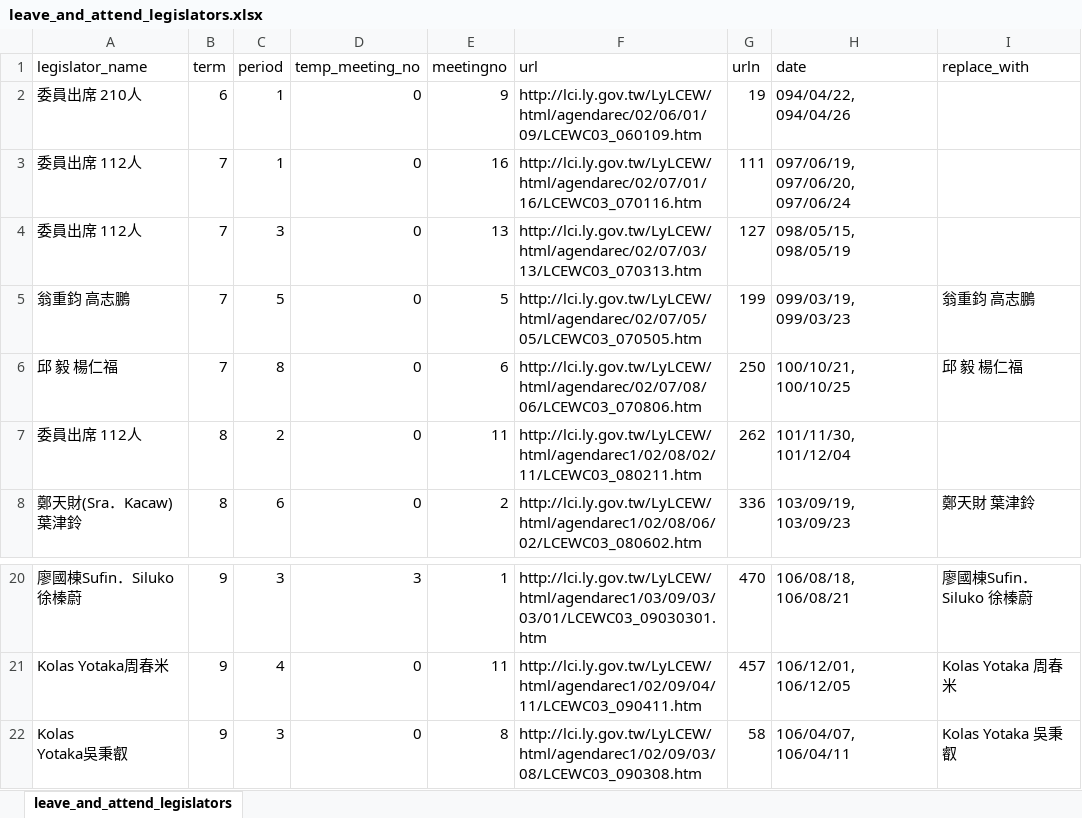
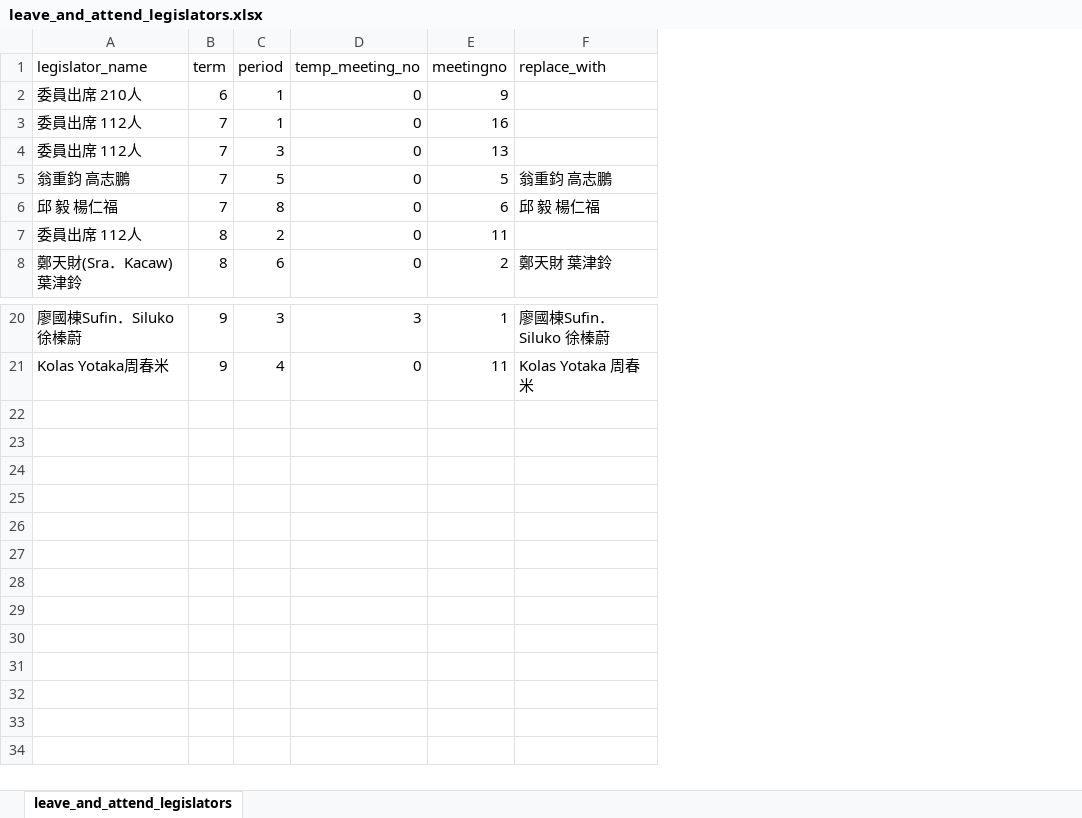
Before and after one commit to tingjhenjiang/politicalpowerless, an Excel workbook: data/leave_and_attend_legislators.xlsx, sheet leave_and_attend_legislators, drawn as a sheet; only a part is shown, gaps mark what is left out; values as stored, in another font and other column widths than the file's, no borders; ↵ is a line break in a cell; the diff names each change by its address in the sheet, - before the commit and + after, or states it on an @@ line.

```diff
--- a/data/leave_and_attend_legislators.xlsx (sheet leave_and_attend_legislators)
+++ b/data/leave_and_attend_legislators.xlsx (sheet leave_and_attend_legislators)
-column F (url), rows 2-8: http://lci.ly.gov.tw/LyLCEW/html/agendarec/02/06/01/09/LCEWC03_060109.htm | http://lci.ly.gov.tw/LyLCEW/html/agendarec/02/07/01/16/LCEWC03_070116.htm | http://lci.ly.gov.tw/LyLCEW/html/agendarec/02/07/03/13/LCEWC03_070313.htm | http://lci.ly.gov.tw/LyLCEW/html/agendarec/02/07/05/05/LCEWC03_070505.htm | http://lci.ly.gov.tw/LyLCEW/html/agendarec/02/07/08/06/LCEWC03_070806.htm | http://lci.ly.gov.tw/LyLCEW/html/agendarec1/02/08/02/11/LCEWC03_080211.htm | http://lci.ly.gov.tw/LyLCEW/html/agendarec1/02/08/06/02/LCEWC03_080602.htm; rows 20-21: http://lci.ly.gov.tw/LyLCEW/html/agendarec1/03/09/03/03/01/LCEWC03_09030301.htm | http://lci.ly.gov.tw/LyLCEW/html/agendarec1/02/09/04/11/LCEWC03_090411.htm
-column G (urln), rows 2-8: 19 | 111 | 127 | 199 | 250 | 262 | 336; rows 20-21: 470 | 457
-column H (date), rows 2-8: 094/04/22, 094/04/26 | 097/06/19, 097/06/20, 097/06/24 | 098/05/15, 098/05/19 | 099/03/19, 099/03/23 | 100/10/21, 100/10/25 | 101/11/30, 101/12/04 | 103/09/19, 103/09/23; rows 20-21: 106/08/18, 106/08/21 | 106/12/01, 106/12/05
-row 22: Kolas ↵ Yotaka吳秉叡 | 9 | 3 | 0 | 8 | http://lci.ly.gov.tw/LyLCEW/html/agendarec1/02/09/03/08/LCEWC03_090308.htm | 58 | 106/04/07, 106/04/11 | Kolas Yotaka 吳秉叡
```
Also changed, not shown: data/error_vote_record_from_name.xlsx, 16 other files.
